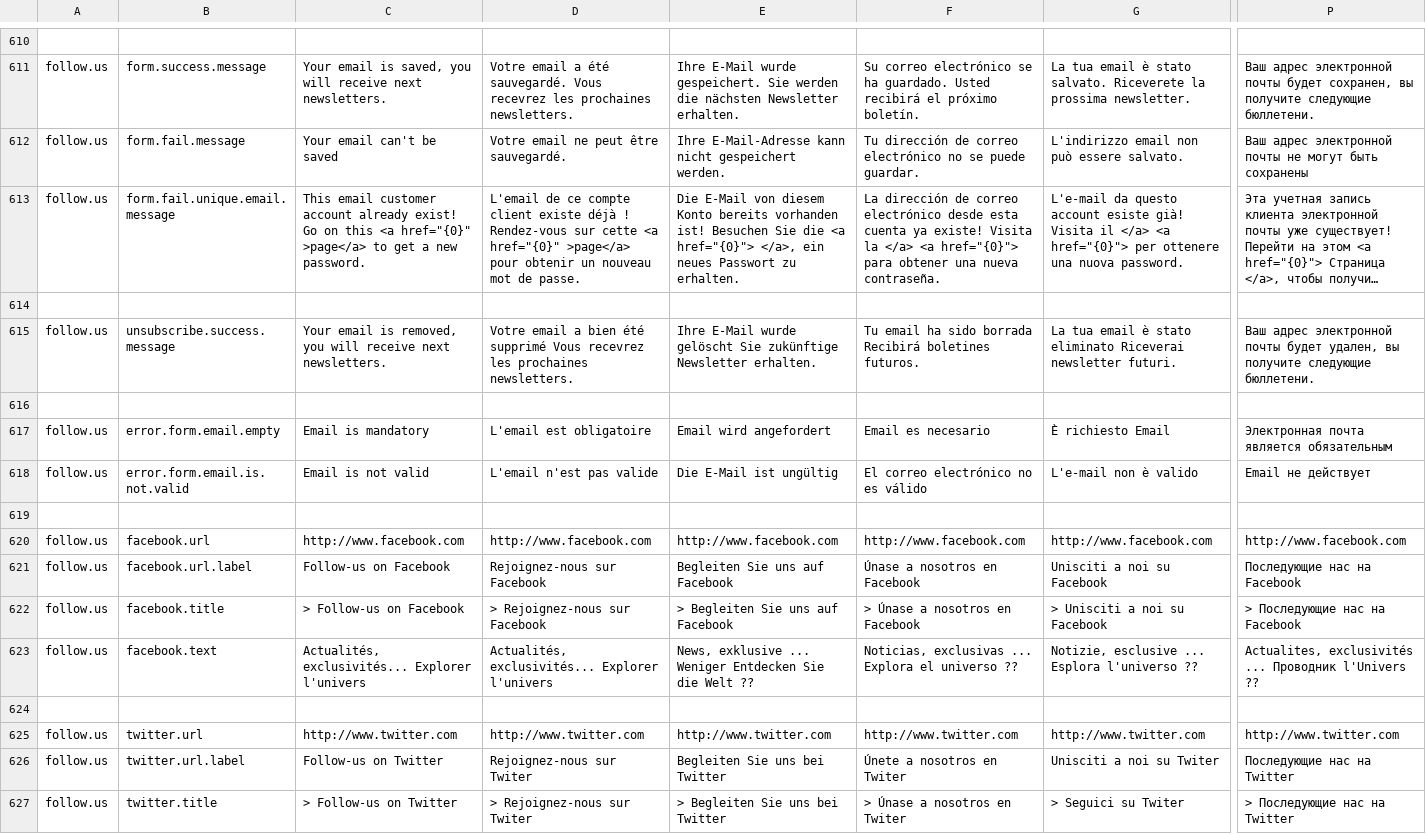
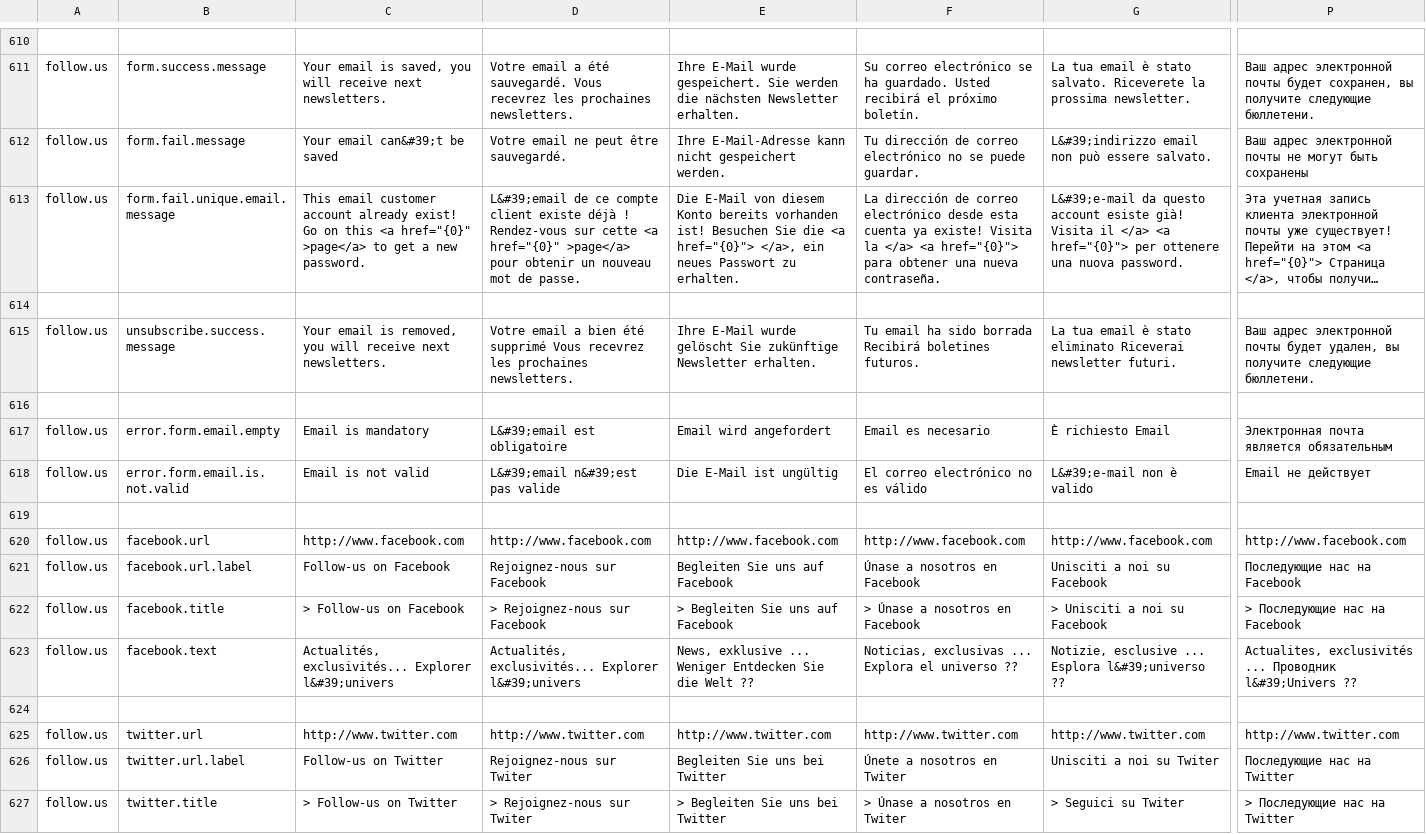
Before and after one commit to qalingo/qalingo-i18n, a CSV file: qalingo-i18n/src/main/resources/input/TranslationQalingoFrontofficeMessages.csv, drawn as a sheet; only a part is shown, gaps mark what is left out; long unchanged cells end in …; the diff covers the shown part only; the diff names each change by its address in the sheet, - before the commit and + after, or states it on an @@ line.

```diff
--- a/qalingo-i18n/src/main/resources/input/TranslationQalingoFrontofficeMessages.csv
+++ b/qalingo-i18n/src/main/resources/input/TranslationQalingoFrontofficeMessages.csv
-C612: Your email can't be saved
+C612: Your email can&#39;t be saved
-G612: L'indirizzo email non può essere salvato.
+G612: L&#39;indirizzo email non può essere salvato.
-D613: L'email de ce…
+D613: L&#39;email de ce…
-G613: L'e-mail da questo…
+G613: L&#39;e-mail da questo…
-D617: L'email est obligatoire
+D617: L&#39;email est obligatoire
-D618: L'email n'est pas valide
+D618: L&#39;email n&#39;est pas valide
-G618: L'e-mail non è valido
+G618: L&#39;e-mail non è valido
-C623: …exclusivités... Explorer l'univers
+C623: …exclusivités... Explorer l&#39;univers
-D623: …exclusivités... Explorer l'univers
+D623: …exclusivités... Explorer l&#39;univers
-G623: …... Esplora l'universo ??
+G623: …... Esplora l&#39;universo ??
-P623: …... Проводник l'Univers ??
+P623: …... Проводник l&#39;Univers ??
```
Also changed, not shown: 103 edited cells elsewhere in this file, qalingo-i18n/src/main/resources/input/TranslationQalingoBackofficeMessages.csv, qalingo-i18n/src/main/resources/input/TranslationQalingoCommonMessages.csv, 1 other file.
